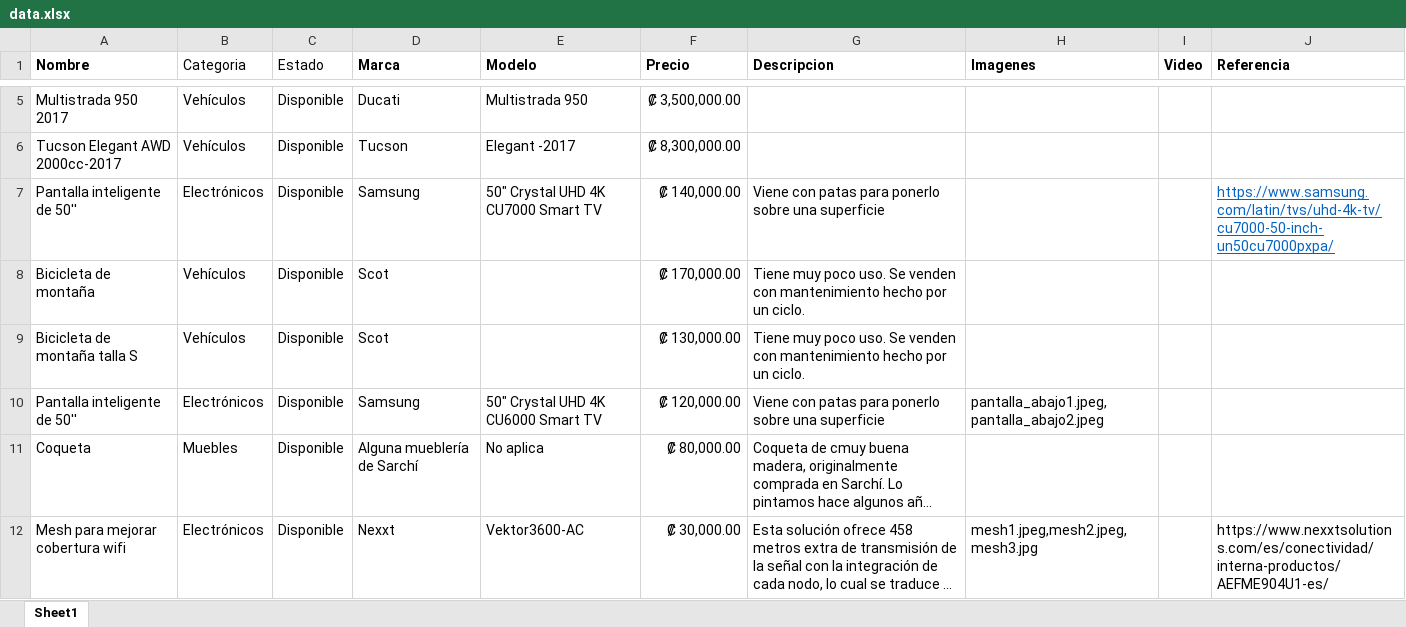
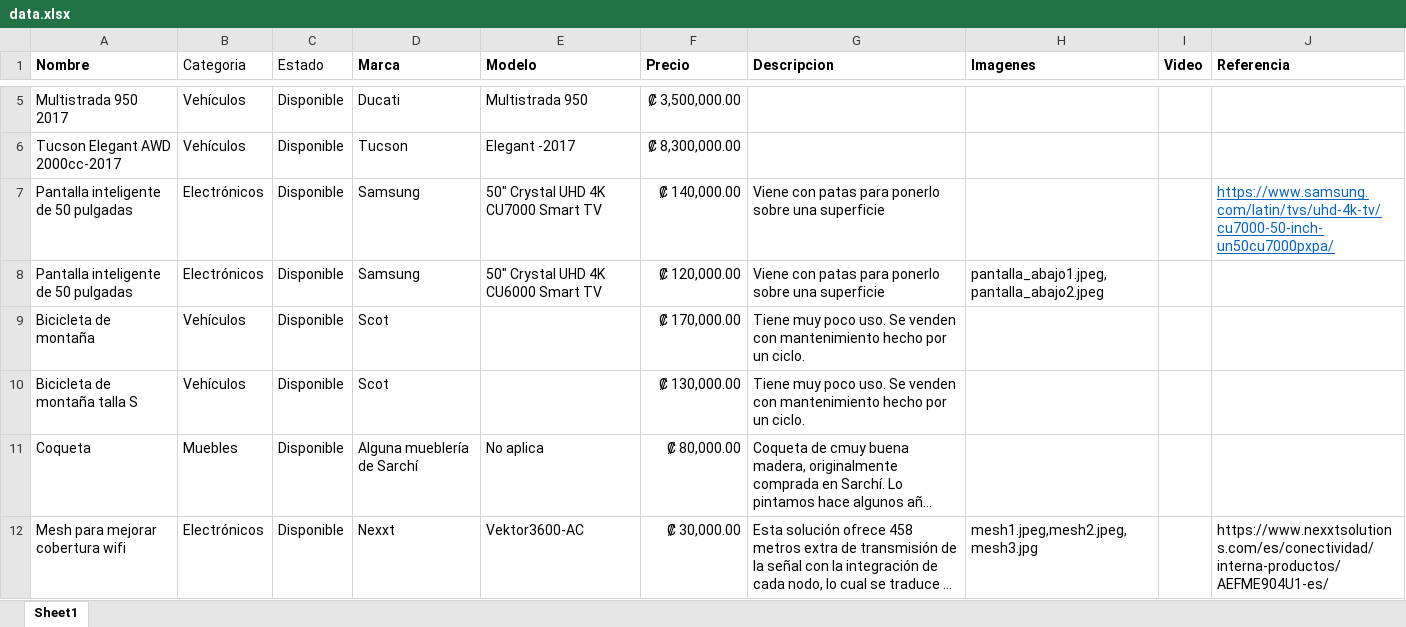
Before and after one commit to mmconejoh10/Venta_cosas_casa, an Excel workbook: data.xlsx, sheet Sheet1, drawn as a sheet; only a part is shown, gaps mark what is left out; long unchanged cells end in …; values as stored, in another font and other column widths than the file's, no borders; removed rows and columns are numbered as before the commit, all else as after; the diff names each change by its address in the sheet, - before the commit and + after, or states it on an @@ line.

Commit message:
Corregí el nombre de las pantallas

```diff
--- a/data.xlsx (sheet Sheet1)
+++ b/data.xlsx (sheet Sheet1)
-A7 (Nombre): Pantalla inteligente de 50''
+A7 (Nombre): Pantalla inteligente de 50 pulgadas
+row 8: Pantalla inteligente de 50 pulgadas | Electrónicos | Disponible | Samsung | 50" Crystal UHD 4K CU6000 Smart TV | ₡ 120,000.00 | Viene con patas para ponerlo sobre una superficie | pantalla_abajo1.jpeg,pantalla_abajo2.jpeg
-row 10: Pantalla inteligente de 50'' | Electrónicos | Disponible | Samsung | 50" Crystal UHD 4K CU6000 Smart TV | ₡ 120,000.00 | Viene con patas para ponerlo sobre una superficie | pantalla_abajo1.jpeg,pantalla_abajo2.jpeg
```
